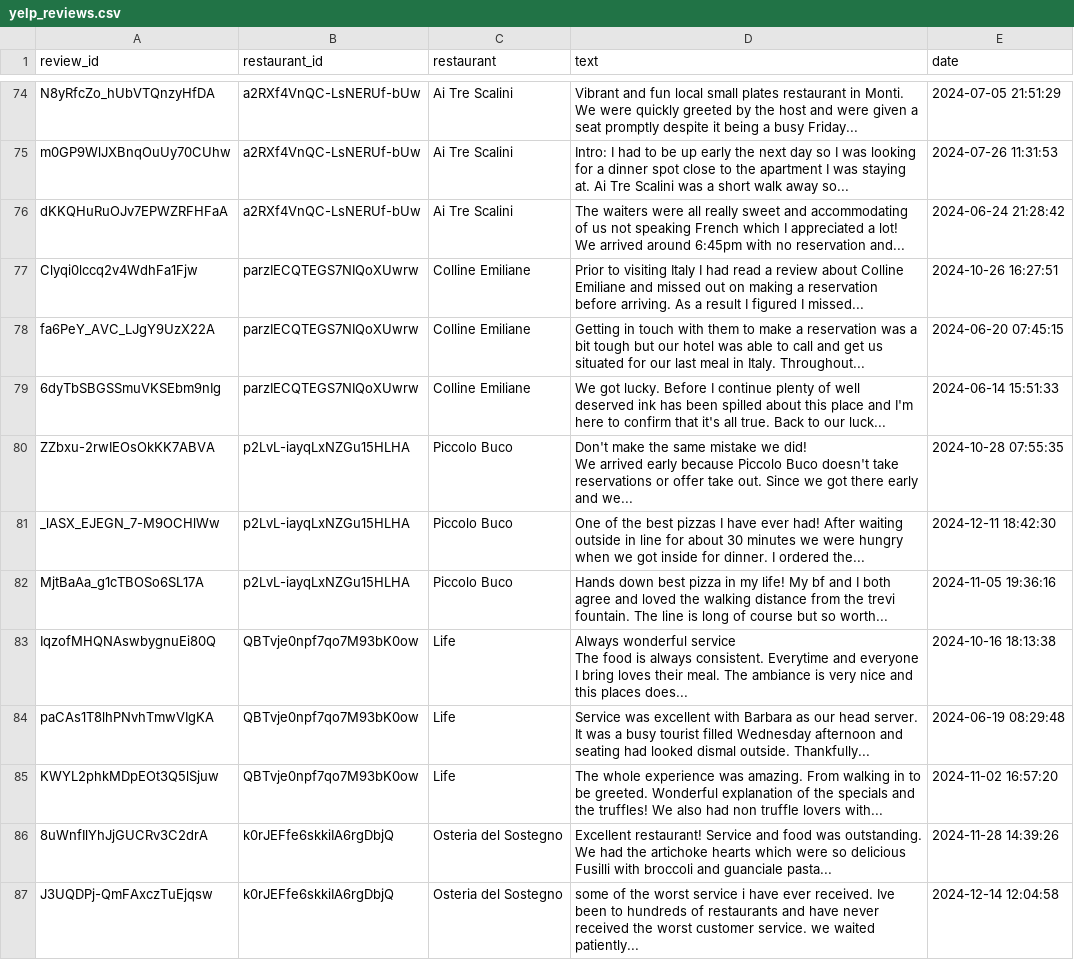
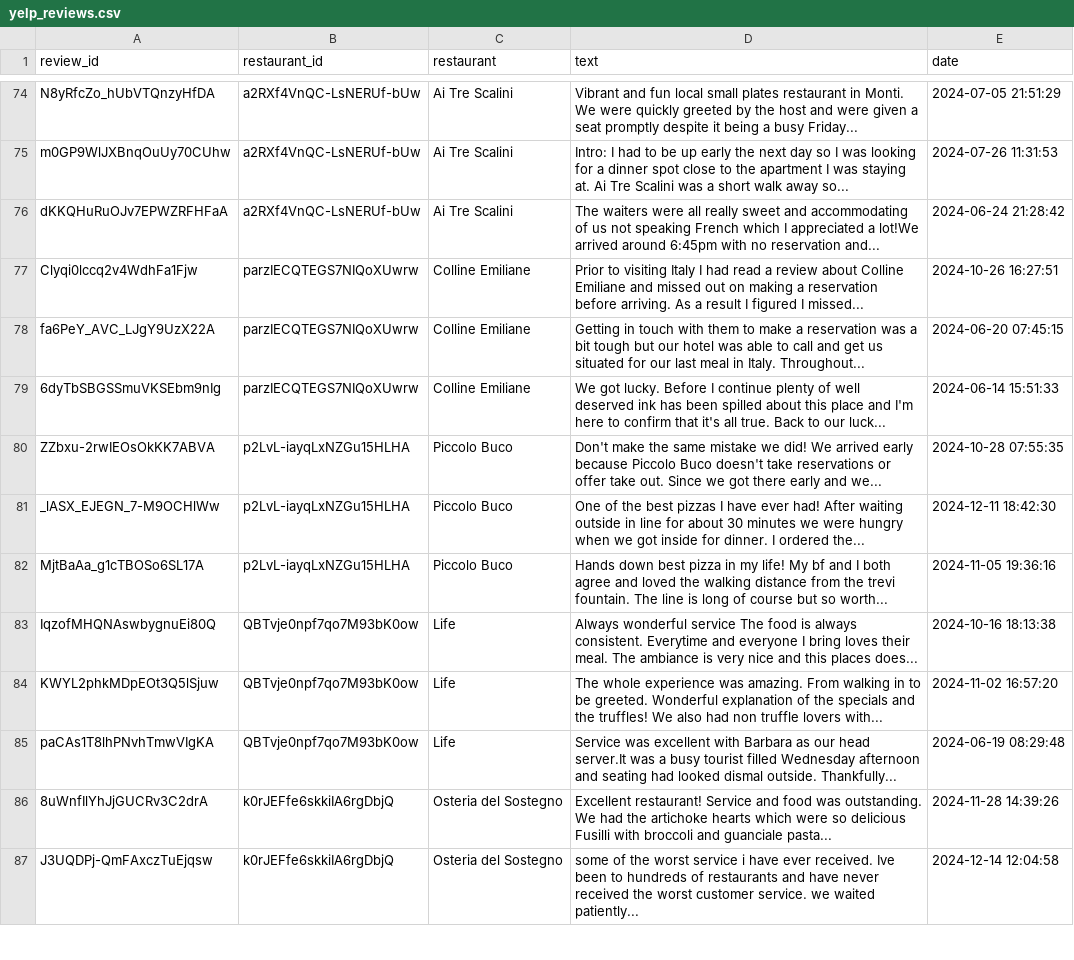
Before and after one commit to MarcoRiva6/webscraping-4-NLP, a CSV file: yelp_reviews.csv, drawn as a sheet; only a part is shown, gaps mark what is left out; the diff covers the shown part only.

```diff
--- a/yelp_reviews.csv
+++ b/yelp_reviews.csv
@@ -122,5 +75,3 @@ N8yRfcZo_hUbVTQnzyHfDA,a2RXf4VnQC-LsNERUf-bUw,Ai Tre Scalini,Vibrant and fun loc
 m0GP9WlJXBnqOuUy70CUhw,a2RXf4VnQC-LsNERUf-bUw,Ai Tre Scalini,Intro: I had to be up early the next day so I was looking for a dinner spot close to the apartment I was staying at. Ai Tre Scalini was a short walk away so...,2024-07-26 11:31:53
-dKKQHuRuOJv7EPWZRFHFaA,a2RXf4VnQC-LsNERUf-bUw,Ai Tre Scalini,"The waiters were all really sweet and accommodating of us not speaking French which I appreciated a lot!
-
-We arrived around 6:45pm with no reservation and...",2024-06-24 21:28:42
+dKKQHuRuOJv7EPWZRFHFaA,a2RXf4VnQC-LsNERUf-bUw,Ai Tre Scalini,The waiters were all really sweet and accommodating of us not speaking French which I appreciated a lot!We arrived around 6:45pm with no reservation and...,2024-06-24 21:28:42
 Clyqi0lccq2v4WdhFa1Fjw,parzIECQTEGS7NIQoXUwrw,Colline Emiliane,Prior to visiting Italy I had read a review about Colline Emiliane and missed out on making a reservation before arriving.  As a result I figured I missed...,2024-10-26 16:27:51
@@ -128,13 +79,8 @@ fa6PeY_AVC_LJgY9UzX22A,parzIECQTEGS7NIQoXUwrw,Colline Emiliane,Getting in touch
 6dyTbSBGSSmuVKSEbm9nIg,parzIECQTEGS7NIQoXUwrw,Colline Emiliane,We got lucky. Before I continue plenty of well deserved ink has been spilled about this place and I'm here to confirm that it's all true. Back to our luck...,2024-06-14 15:51:33
-ZZbxu-2rwIEOsOkKK7ABVA,p2LvL-iayqLxNZGu15HLHA,Piccolo Buco,"Don't make the same mistake we did!
-
-We arrived early because Piccolo Buco doesn't take reservations or offer take out. Since we got there early and we...",2024-10-28 07:55:35
+ZZbxu-2rwIEOsOkKK7ABVA,p2LvL-iayqLxNZGu15HLHA,Piccolo Buco,Don't make the same mistake we did! We arrived early because Piccolo Buco doesn't take reservations or offer take out. Since we got there early and we...,2024-10-28 07:55:35
 _lASX_EJEGN_7-M9OCHlWw,p2LvL-iayqLxNZGu15HLHA,Piccolo Buco,One of the best pizzas I have ever had! After waiting outside in line for about 30 minutes we were hungry when we got inside for dinner. I ordered the...,2024-12-11 18:42:30
 MjtBaAa_g1cTBOSo6SL17A,p2LvL-iayqLxNZGu15HLHA,Piccolo Buco,Hands down best pizza in my life! My bf and I both  agree and loved the walking distance from the trevi fountain. The line is long of course but so worth...,2024-11-05 19:36:16
-IqzofMHQNAswbygnuEi80Q,QBTvje0npf7qo7M93bK0ow,Life,"Always wonderful service
-The food is always consistent. Everytime and everyone I bring loves their meal.  The ambiance is very nice and this places does...",2024-10-16 18:13:38
-paCAs1T8lhPNvhTmwVIgKA,QBTvje0npf7qo7M93bK0ow,Life,"Service was excellent with Barbara as our head server.
-
-It was a busy tourist filled Wednesday afternoon and seating had looked dismal outside. Thankfully...",2024-06-19 08:29:48
+IqzofMHQNAswbygnuEi80Q,QBTvje0npf7qo7M93bK0ow,Life,Always wonderful service  The food is always consistent. Everytime and everyone I bring loves their meal.  The ambiance is very nice and this places does...,2024-10-16 18:13:38
 KWYL2phkMDpEOt3Q5lSjuw,QBTvje0npf7qo7M93bK0ow,Life,The whole experience was amazing. From walking in to be greeted. Wonderful explanation of the specials and the truffles! We also had non truffle lovers with...,2024-11-02 16:57:20
+paCAs1T8lhPNvhTmwVIgKA,QBTvje0npf7qo7M93bK0ow,Life,Service was excellent with Barbara as our head server.It was a busy tourist filled Wednesday afternoon and seating had looked dismal outside. Thankfully...,2024-06-19 08:29:48
 8uWnfIlYhJjGUCRv3C2drA,k0rJEFfe6skkiIA6rgDbjQ,Osteria del Sostegno,Excellent restaurant! Service and food was outstanding. We had the artichoke hearts which were so delicious Fusilli with broccoli and guanciale pasta...,2024-11-28 14:39:26
```
Also changed, not shown: 54 edited cells elsewhere in this file, opentable_reviews_cleaned.csv, 1 other file.
